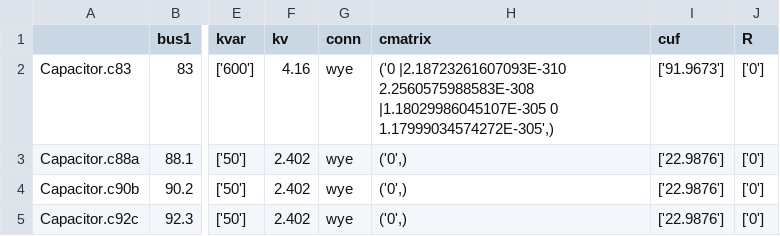
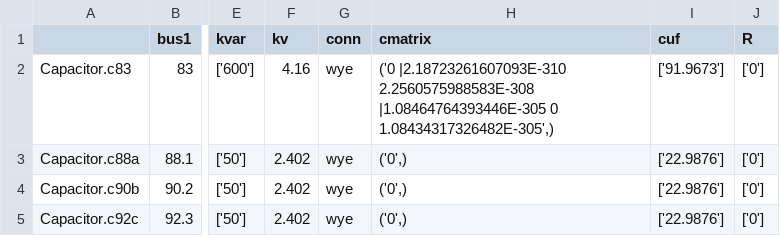
Before and after one commit to NREL/PyDSS, a CSV file: examples/harmonics/Exports/static/CapacitorsInfo.csv, drawn as a sheet; only a part is shown, gaps mark what is left out; the diff names each change by its address in the sheet, - before the commit and + after, or states it on an @@ line.

```diff
--- a/examples/harmonics/Exports/static/CapacitorsInfo.csv
+++ b/examples/harmonics/Exports/static/CapacitorsInfo.csv
-H2 (cmatrix): …|2.18723261607093E-310 2.2560575988583E-308 |1.18029986045107E-305 0 1.17999034574272E-305',)
+H2 (cmatrix): …|2.18723261607093E-310 2.2560575988583E-308 |1.08464764393446E-305 0 1.08434317326482E-305',)
```
Also changed, not shown: 45 other files.
